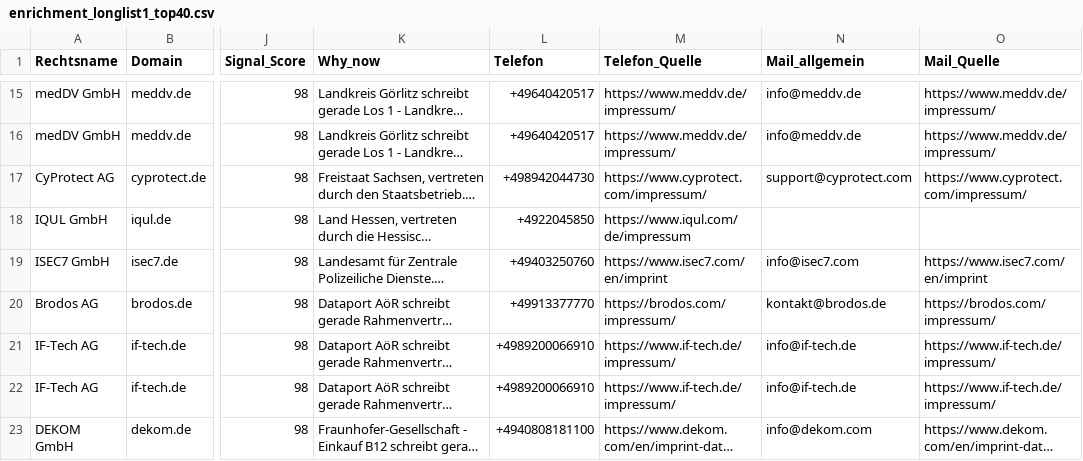
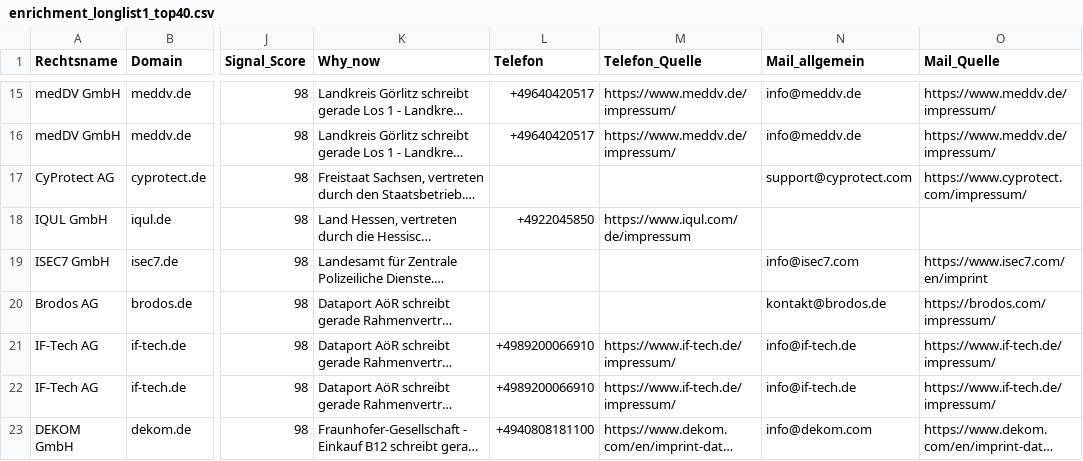
Before and after one commit to kari-fakh12/patterno-signal-engine, a CSV file: data/enrichment_longlist1_top40.csv, drawn as a sheet; only a part is shown, gaps mark what is left out; long unchanged cells end in …; the diff covers the shown part only; the diff names each change by its address in the sheet, - before the commit and + after, or states it on an @@ line.

```diff
--- a/data/enrichment_longlist1_top40.csv
+++ b/data/enrichment_longlist1_top40.csv
-L17 (Telefon): +498942044730
+L17 (Telefon): (empty)
-M17 (Telefon_Quelle): https://www.cyprotect.com/impressum/
+M17 (Telefon_Quelle): (empty)
-L19 (Telefon): +49403250760
+L19 (Telefon): (empty)
-M19 (Telefon_Quelle): https://www.isec7.com/en/imprint
+M19 (Telefon_Quelle): (empty)
-L20 (Telefon): +49913377770
+L20 (Telefon): (empty)
-M20 (Telefon_Quelle): https://brodos.com/impressum/
+M20 (Telefon_Quelle): (empty)
```
Also changed, not shown: 34 edited cells elsewhere in this file, data/enrichment_longlist1_alle.csv, data/enrichment_longlist2_top20.csv, 2 other files.
